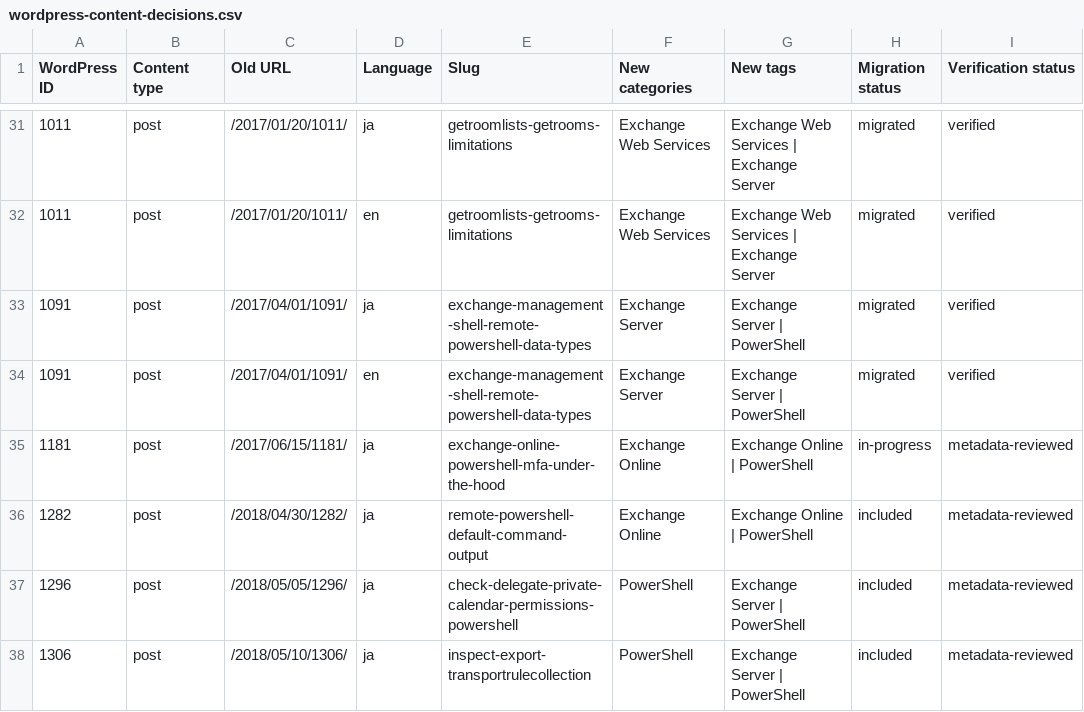
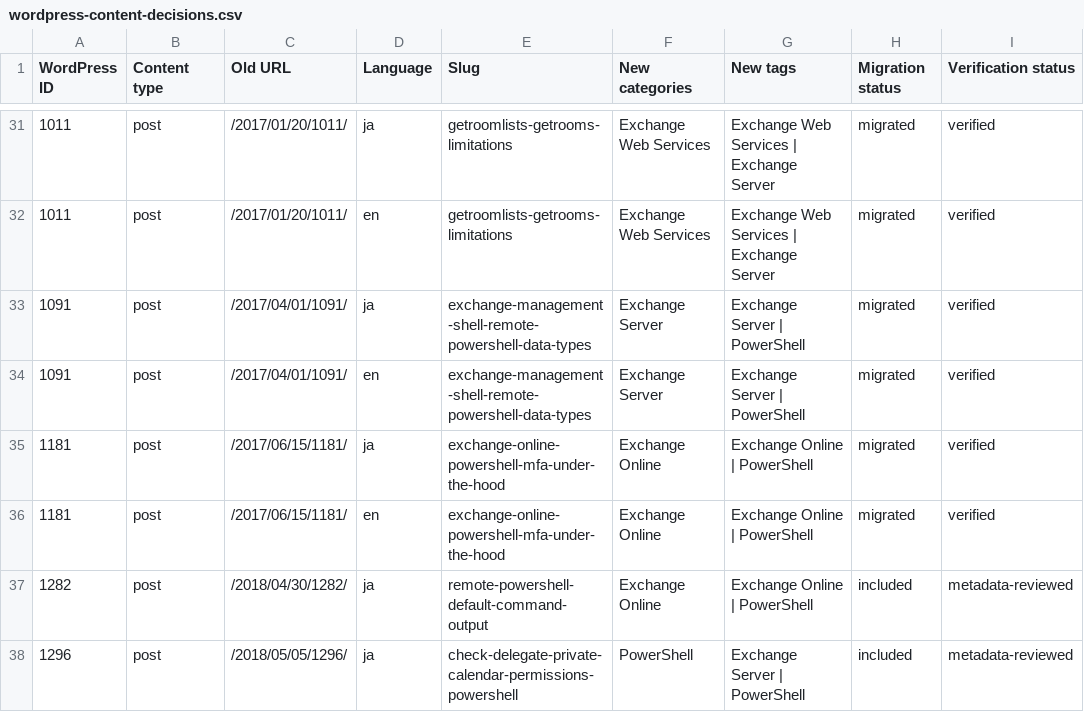
Before and after one commit to rykoma/Docs, a CSV file: plans/wordpress-content-decisions.csv, drawn as a sheet; only a part is shown, gaps mark what is left out; the shorter side is filled out with more unchanged rows.

```diff
--- a/plans/wordpress-content-decisions.csv
+++ b/plans/wordpress-content-decisions.csv
@@ -34,3 +34,4 @@
 "1091","post","/2017/04/01/1091/","en","exchange-management-shell-remote-powershell-data-types","Exchange Server","Exchange Server | PowerShell","migrated","verified"
-"1181","post","/2017/06/15/1181/","ja","exchange-online-powershell-mfa-under-the-hood","Exchange Online","Exchange Online | PowerShell","in-progress","metadata-reviewed"
+"1181","post","/2017/06/15/1181/","ja","exchange-online-powershell-mfa-under-the-hood","Exchange Online","Exchange Online | PowerShell","migrated","verified"
+"1181","post","/2017/06/15/1181/","en","exchange-online-powershell-mfa-under-the-hood","Exchange Online","Exchange Online | PowerShell","migrated","verified"
 "1282","post","/2018/04/30/1282/","ja","remote-powershell-default-command-output","Exchange Online","Exchange Online | PowerShell","included","metadata-reviewed"
```
